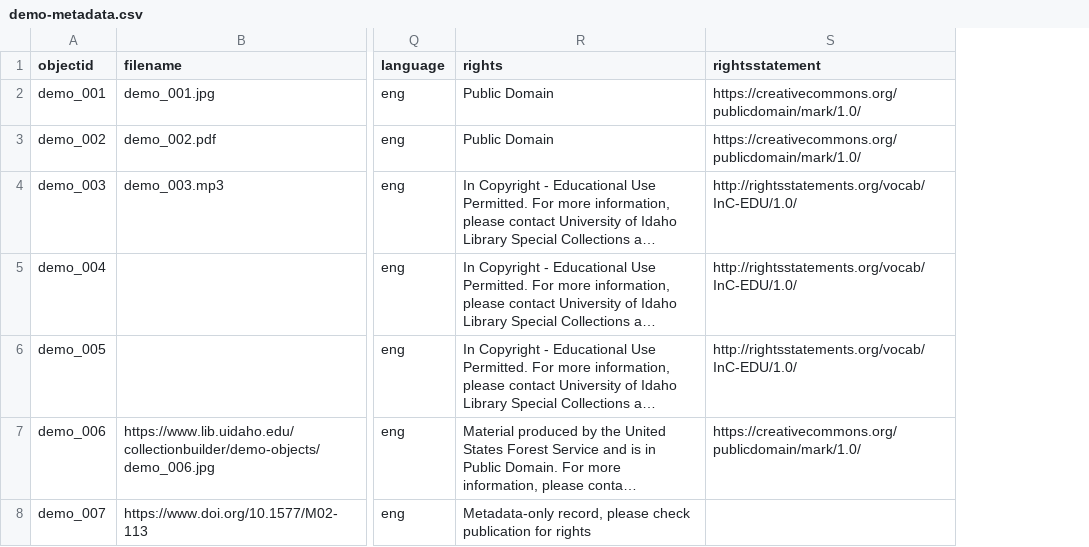
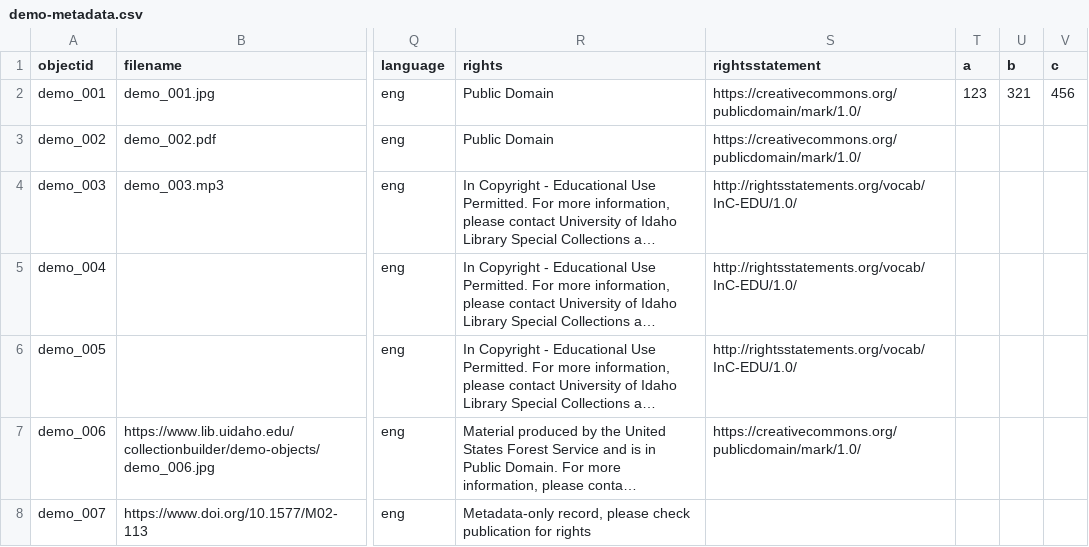
Before and after one commit to Grojman/GamesReference, a CSV file: collectionbuilder-gh-main/_data/demo-metadata.csv, drawn as a sheet; only a part is shown, gaps mark what is left out; long unchanged cells end in …; the diff names each change by its address in the sheet, - before the commit and + after, or states it on an @@ line.

```diff
--- a/collectionbuilder-gh-main/_data/demo-metadata.csv
+++ b/collectionbuilder-gh-main/_data/demo-metadata.csv
+column T (a), row 2: 123
+column U (b), row 2: 321
+column V (c), row 2: 456
```
Also changed, not shown: collectionbuilder-gh-main/_data/config-metadata.csv, 9 other files.
